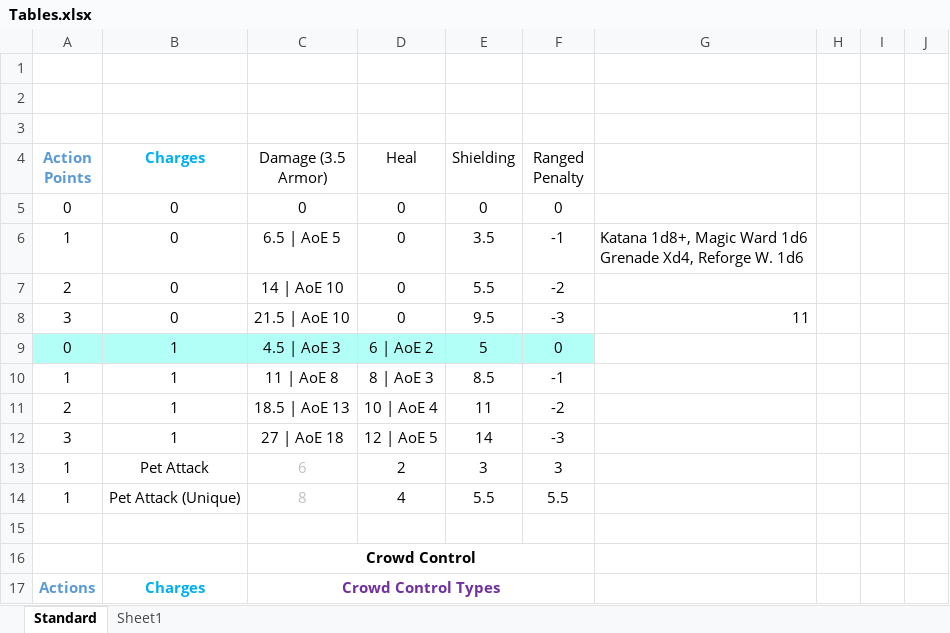
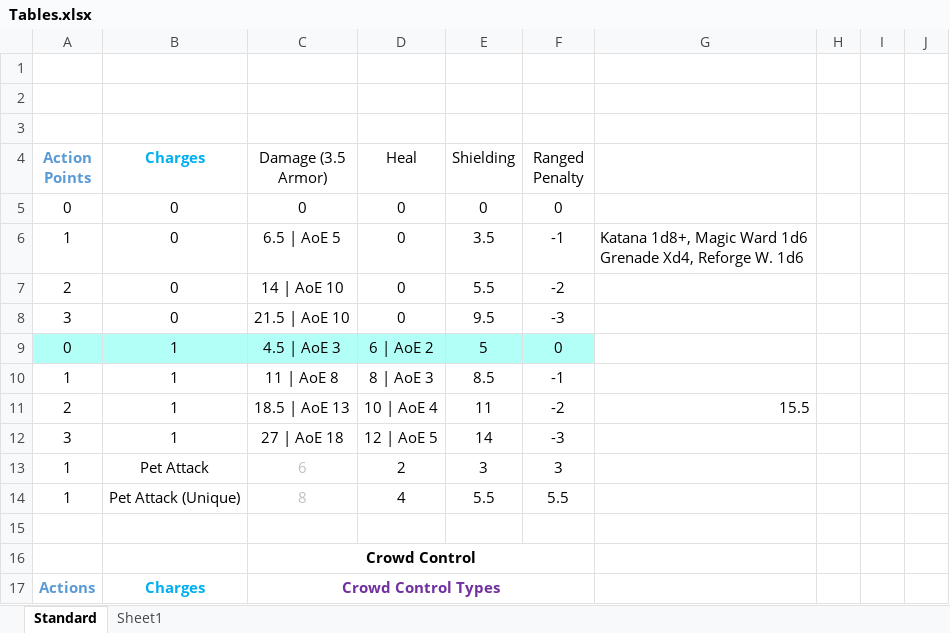
Before and after one commit to daverave1212/call-of-heroes-dev, an Excel workbook: Design/Tables.xlsx, sheet Standard, drawn as a sheet; only a part is shown; values as stored, in another font and other column widths than the file's, no borders; the diff names each change by its address in the sheet, - before the commit and + after, or states it on an @@ line.

```diff
--- a/Design/Tables.xlsx (sheet Standard)
+++ b/Design/Tables.xlsx (sheet Standard)
-G8: 11
+G8: (empty)
-G11: (empty)
+G11: 15.5
```
Also changed, not shown: 5 other files.
